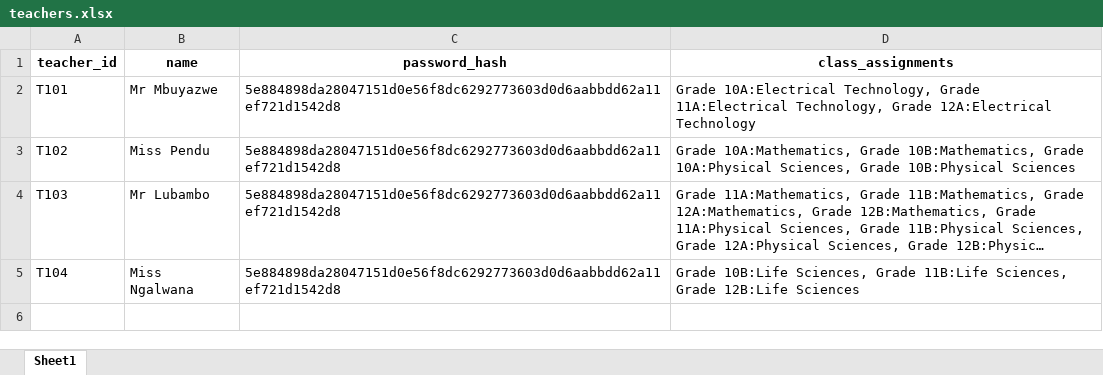
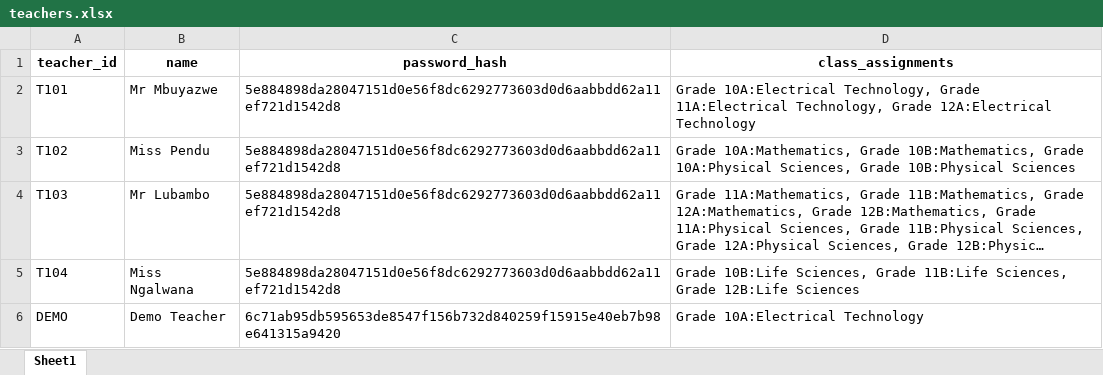
Before and after one commit to AphiweTshikana/Honours_Project, an Excel workbook: Backend/data/teachers.xlsx, sheet Sheet1, drawn as a sheet; long unchanged cells end in …; values as stored, in another font and other column widths than the file's, no borders; the diff names each change by its address in the sheet, - before the commit and + after, or states it on an @@ line.

```diff
--- a/Backend/data/teachers.xlsx (sheet Sheet1)
+++ b/Backend/data/teachers.xlsx (sheet Sheet1)
+row 6: DEMO | Demo Teacher | 6c71ab95db595653de8547f156b732d840259f15915e40eb7b98e641315a9420 | Grade 10A:Electrical Technology
```
Also changed, not shown: Backend/data/Grade 10/Grade 10A/Electrical Technology.xlsx.
